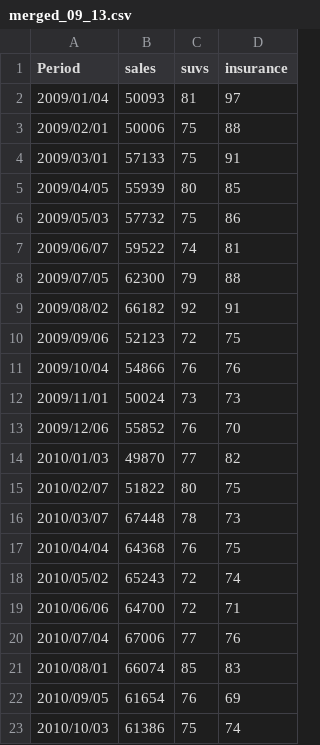
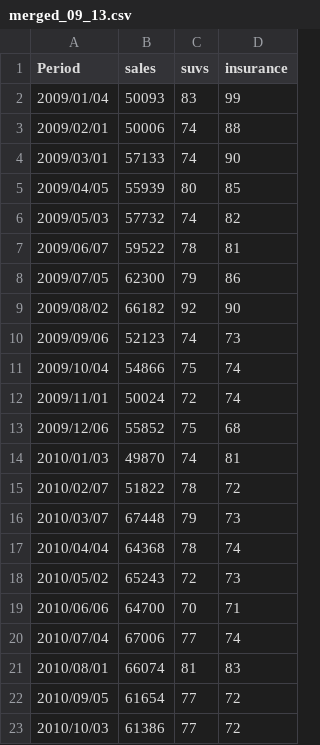
Before and after one commit to msd2019/msd2019-final-project-group-5, a CSV file: data/merged_09_13.csv, drawn as a sheet; only a part is shown; the diff covers the shown part only.

```diff
--- a/data/merged_09_13.csv
+++ b/data/merged_09_13.csv
@@ -1,23 +1,23 @@
 "Period","sales","suvs","insurance"
-"2009/01/04","50093","81","97"
-"2009/02/01","50006","75","88"
-"2009/03/01","57133","75","91"
+"2009/01/04","50093","83","99"
+"2009/02/01","50006","74","88"
+"2009/03/01","57133","74","90"
 "2009/04/05","55939","80","85"
-"2009/05/03","57732","75","86"
-"2009/06/07","59522","74","81"
-"2009/07/05","62300","79","88"
-"2009/08/02","66182","92","91"
-"2009/09/06","52123","72","75"
-"2009/10/04","54866","76","76"
-"2009/11/01","50024","73","73"
-"2009/12/06","55852","76","70"
-"2010/01/03","49870","77","82"
-"2010/02/07","51822","80","75"
-"2010/03/07","67448","78","73"
-"2010/04/04","64368","76","75"
-"2010/05/02","65243","72","74"
-"2010/06/06","64700","72","71"
-"2010/07/04","67006","77","76"
-"2010/08/01","66074","85","83"
-"2010/09/05","61654","76","69"
-"2010/10/03","61386","75","74"
+"2009/05/03","57732","74","82"
+"2009/06/07","59522","78","81"
+"2009/07/05","62300","79","86"
+"2009/08/02","66182","92","90"
+"2009/09/06","52123","74","73"
+"2009/10/04","54866","75","74"
+"2009/11/01","50024","72","74"
+"2009/12/06","55852","75","68"
+"2010/01/03","49870","74","81"
+"2010/02/07","51822","78","72"
+"2010/03/07","67448","79","73"
+"2010/04/04","64368","78","74"
+"2010/05/02","65243","72","73"
+"2010/06/06","64700","70","71"
+"2010/07/04","67006","77","74"
+"2010/08/01","66074","81","83"
+"2010/09/05","61654","77","72"
+"2010/10/03","61386","77","72"
```
Also changed, not shown: 57 edited cells elsewhere in this file, data/insurance_04_08.csv, data/insurance_09_13.csv, 25 other files.
